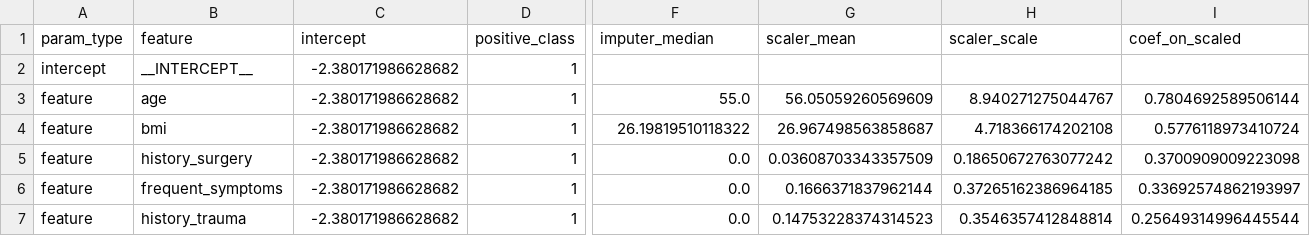
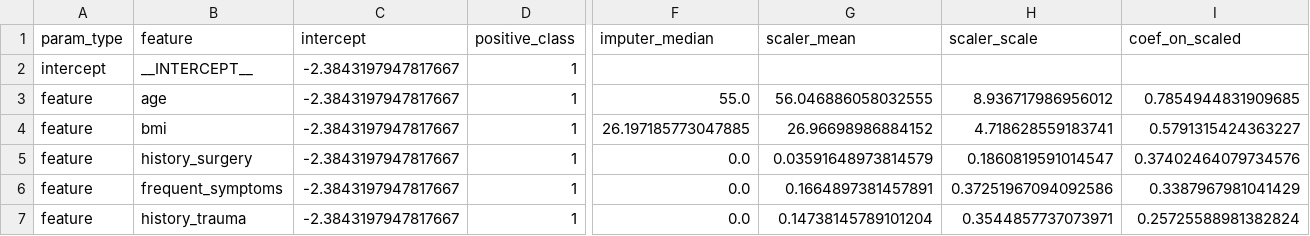
Before and after one commit to juliogdomingues/kneelsa_clinical, a CSV file: final_5var_model.csv, drawn as a sheet; only a part is shown, gaps mark what is left out; the diff names each change by its address in the sheet, - before the commit and + after, or states it on an @@ line.

Commit message:
coeff update

```diff
--- a/final_5var_model.csv
+++ b/final_5var_model.csv
-C2:C7 (intercept): -2.380171986628682
+C2:C7 (intercept): -2.3843197947817667
-G3 (scaler_mean): 56.05059260569609
+G3 (scaler_mean): 56.046886058032555
-H3 (scaler_scale): 8.940271275044767
+H3 (scaler_scale): 8.936717986956012
-I3 (coef_on_scaled): 0.7804692589506144
+I3 (coef_on_scaled): 0.7854944831909685
-F4 (imputer_median): 26.19819510118322
+F4 (imputer_median): 26.197185773047885
-G4 (scaler_mean): 26.967498563858687
+G4 (scaler_mean): 26.96698986884152
-H4 (scaler_scale): 4.718366174202108
+H4 (scaler_scale): 4.718628559183741
-I4 (coef_on_scaled): 0.5776118973410724
+I4 (coef_on_scaled): 0.5791315424363227
-G5 (scaler_mean): 0.03608703343357509
+G5 (scaler_mean): 0.03591648973814579
-H5 (scaler_scale): 0.18650672763077242
+H5 (scaler_scale): 0.1860819591014547
-I5 (coef_on_scaled): 0.3700909009223098
+I5 (coef_on_scaled): 0.37402464079734576
-G6 (scaler_mean): 0.1666371837962144
+G6 (scaler_mean): 0.1664897381457891
-H6 (scaler_scale): 0.37265162386964185
+H6 (scaler_scale): 0.37251967094092586
-I6 (coef_on_scaled): 0.33692574862193997
+I6 (coef_on_scaled): 0.3387967981041429
-G7 (scaler_mean): 0.14753228374314523
+G7 (scaler_mean): 0.14738145789101204
-H7 (scaler_scale): 0.3546357412848814
+H7 (scaler_scale): 0.3544857737073971
-I7 (coef_on_scaled): 0.25649314996445544
+I7 (coef_on_scaled): 0.25725588981382824
```
